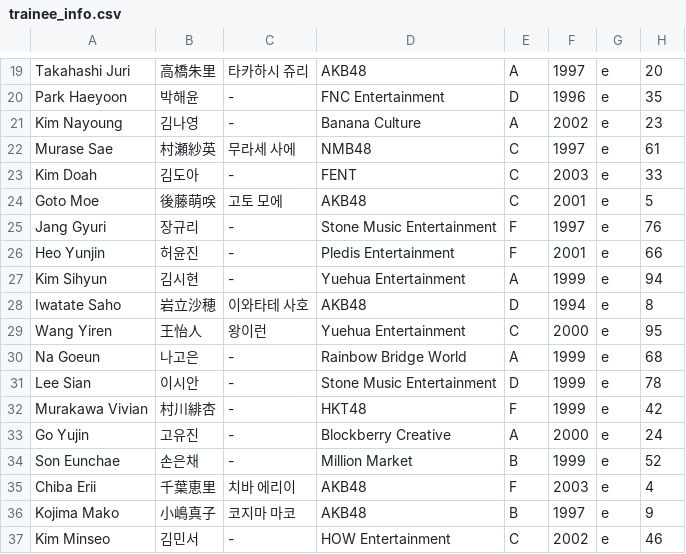
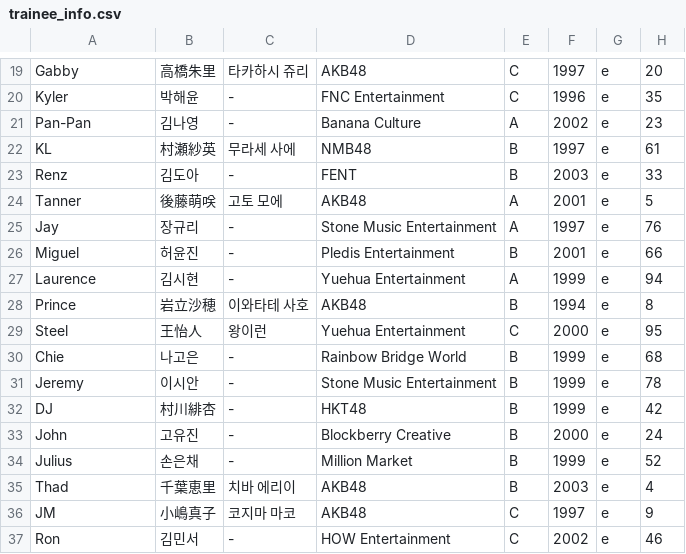
Before and after one commit to angrms/Dream-Maker, a CSV file: trainee_info.csv, drawn as a sheet; only a part is shown, gaps mark what is left out; the diff covers the shown part only.

```diff
--- a/trainee_info.csv
+++ b/trainee_info.csv
@@ -19,19 +19,19 @@
-"Takahashi Juri","高橋朱里","타카하시 쥬리","AKB48","A","1997","e","20"
-"Park Haeyoon","박해윤","-","FNC Entertainment","D","1996","e","35"
-"Kim Nayoung","김나영","-","Banana Culture","A","2002","e","23"
-"Murase Sae","村瀬紗英","무라세 사에","NMB48","C","1997","e","61"
-"Kim Doah","김도아","-","FENT","C","2003","e","33"
-"Goto Moe","後藤萌咲","고토 모에","AKB48","C","2001","e","5"
-"Jang Gyuri","장규리","-","Stone Music Entertainment","F","1997","e","76"
-"Heo Yunjin","허윤진","-","Pledis Entertainment","F","2001","e","66"
-"Kim Sihyun","김시현","-","Yuehua Entertainment","A","1999","e","94"
-"Iwatate Saho","岩立沙穂","이와타테 사호","AKB48","D","1994","e","8"
-"Wang Yiren","王怡人","왕이런","Yuehua Entertainment","C","2000","e","95"
-"Na Goeun","나고은","-","Rainbow Bridge World","A","1999","e","68"
-"Lee Sian","이시안","-","Stone Music Entertainment","D","1999","e","78"
-"Murakawa Vivian","村川緋杏","-","HKT48","F","1999","e","42"
-"Go Yujin","고유진","-","Blockberry Creative","A","2000","e","24"
-"Son Eunchae","손은채","-","Million Market","B","1999","e","52"
-"Chiba Erii","千葉恵里","치바 에리이","AKB48","F","2003","e","4"
-"Kojima Mako","小嶋真子","코지마 마코","AKB48","B","1997","e","9"
-"Kim Minseo","김민서","-","HOW Entertainment","C","2002","e","46"
+"Gabby","高橋朱里","타카하시 쥬리","AKB48","C","1997","e","20"
+"Kyler","박해윤","-","FNC Entertainment","C","1996","e","35"
+"Pan-Pan","김나영","-","Banana Culture","A","2002","e","23"
+"KL","村瀬紗英","무라세 사에","NMB48","B","1997","e","61"
+"Renz","김도아","-","FENT","B","2003","e","33"
+"Tanner","後藤萌咲","고토 모에","AKB48","A","2001","e","5"
+"Jay","장규리","-","Stone Music Entertainment","A","1997","e","76"
+"Miguel","허윤진","-","Pledis Entertainment","B","2001","e","66"
+"Laurence","김시현","-","Yuehua Entertainment","A","1999","e","94"
+"Prince","岩立沙穂","이와타테 사호","AKB48","B","1994","e","8"
+"Steel","王怡人","왕이런","Yuehua Entertainment","C","2000","e","95"
+"Chie","나고은","-","Rainbow Bridge World","B","1999","e","68"
+"Jeremy","이시안","-","Stone Music Entertainment","B","1999","e","78"
+"DJ","村川緋杏","-","HKT48","B","1999","e","42"
+"John","고유진","-","Blockberry Creative","B","2000","e","24"
+"Julius","손은채","-","Million Market","B","1999","e","52"
+"Thad","千葉恵里","치바 에리이","AKB48","B","2003","e","4"
+"JM","小嶋真子","코지마 마코","AKB48","C","1997","e","9"
+"Ron","김민서","-","HOW Entertainment","C","2002","e","46"
```
Also changed, not shown: 68 edited cells elsewhere in this file.
